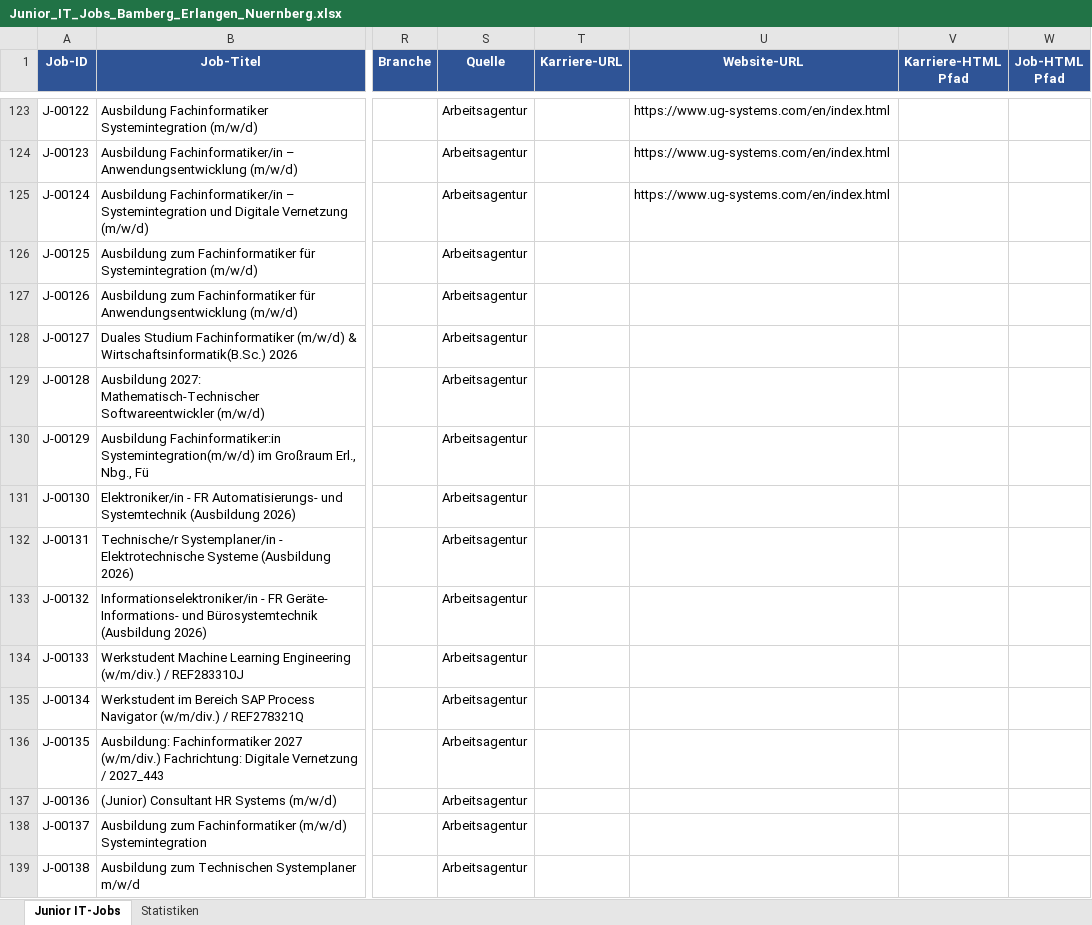
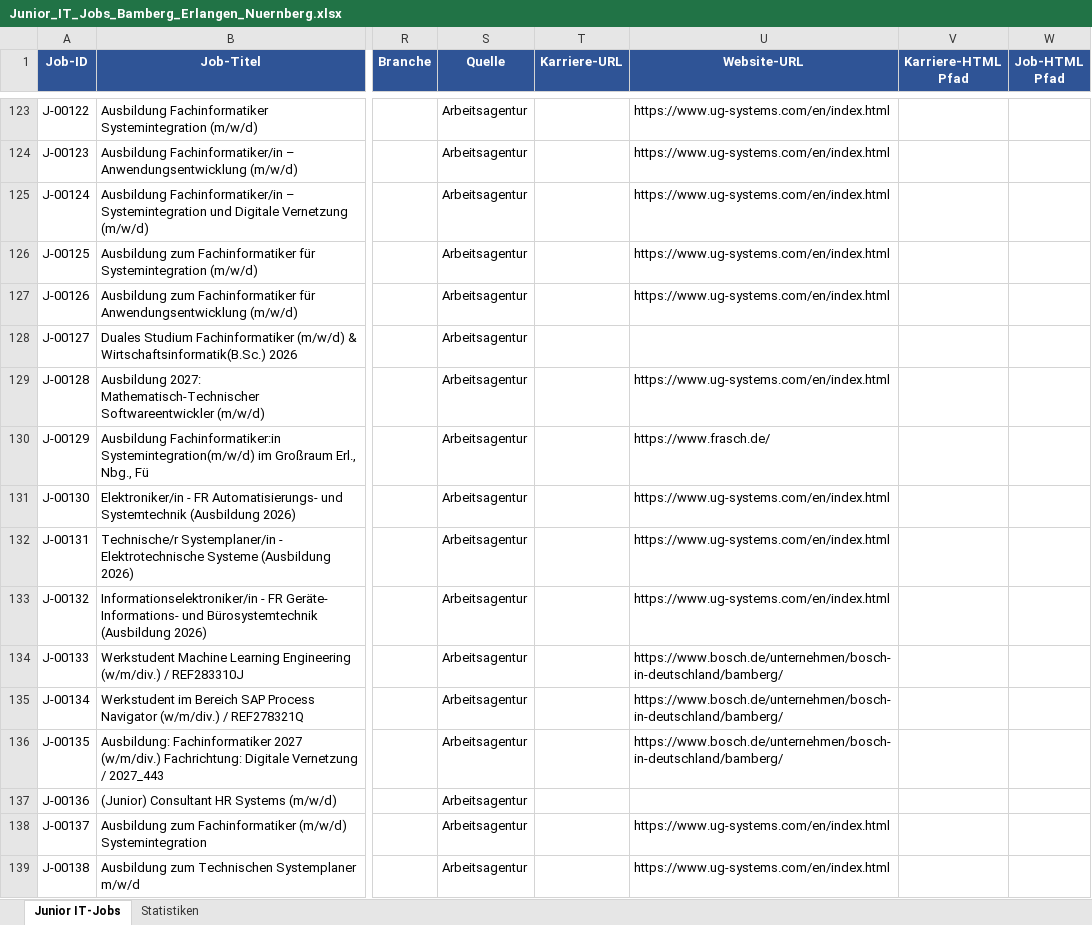
Before and after one commit to BirdNest055/Heyjobs, an Excel workbook: download/Junior_IT_Jobs_Bamberg_Erlangen_Nuernberg.xlsx, sheet Junior IT-Jobs, drawn as a sheet; only a part is shown, gaps mark what is left out; values as stored, in another font and other column widths than the file's, no borders; the diff covers the shown part only; the diff names each change by its address in the sheet, - before the commit and + after, or states it on an @@ line.

```diff
--- a/download/Junior_IT_Jobs_Bamberg_Erlangen_Nuernberg.xlsx (sheet Junior IT-Jobs)
+++ b/download/Junior_IT_Jobs_Bamberg_Erlangen_Nuernberg.xlsx (sheet Junior IT-Jobs)
-U126:U127 (Website-URL): (empty)
+U126:U127 (Website-URL): https://www.ug-systems.com/en/index.html
-U129 (Website-URL): (empty)
+U129 (Website-URL): https://www.ug-systems.com/en/index.html
-U130 (Website-URL): (empty)
+U130 (Website-URL): https://www.frasch.de/
-U131:U133 (Website-URL): (empty)
+U131:U133 (Website-URL): https://www.ug-systems.com/en/index.html
-U134:U136 (Website-URL): (empty)
+U134:U136 (Website-URL): https://www.bosch.de/unternehmen/bosch-in-deutschland/bamberg/
-U138:U139 (Website-URL): (empty)
+U138:U139 (Website-URL): https://www.ug-systems.com/en/index.html
```
Also changed, not shown: 223 edited cells elsewhere in this sheet, 4 other files.
